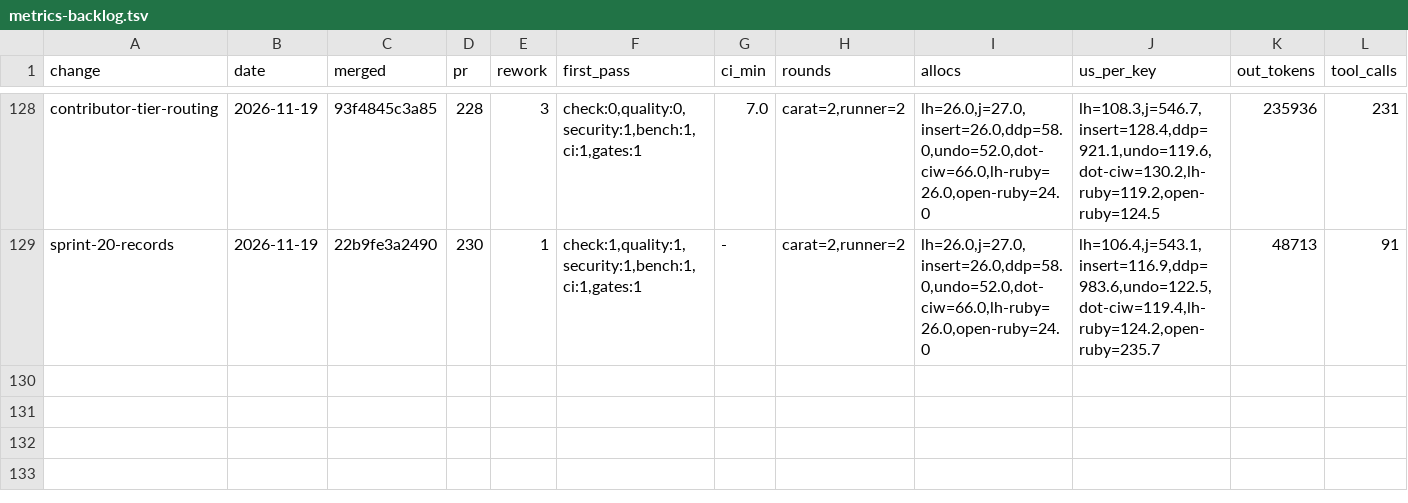
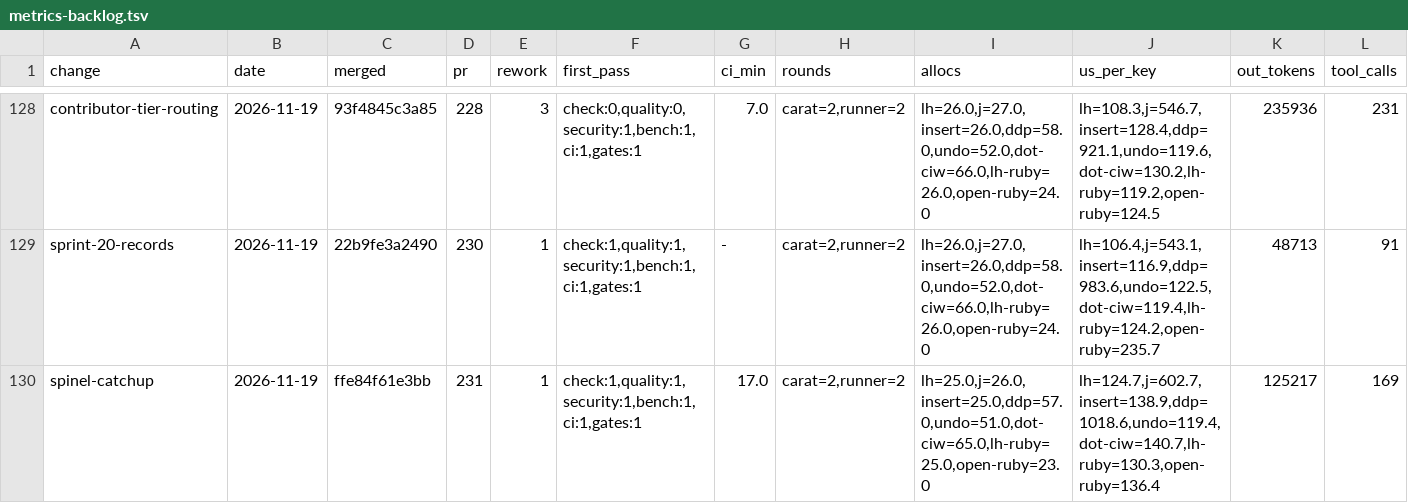
Before and after one commit to oraul/carat, a TSV file: docs/metrics-backlog.tsv, drawn as a sheet; only a part is shown, gaps mark what is left out; rows hold the shown columns only; the diff names each change by its address in the sheet, - before the commit and + after, or states it on an @@ line.

```diff
--- a/docs/metrics-backlog.tsv
+++ b/docs/metrics-backlog.tsv
+row 130: spinel-catchup | 2026-11-19 | ffe84f61e3bb | 231 | 1 | check:1,quality:1,security:1,bench:1,ci:1,gates:1 | 17.0 | carat=2,runner=2 | lh=25.0,j=26.0,insert=25.0,ddp=57.0,undo=51.0,dot-ciw=65.0,lh-ruby=25.0,open-ruby=23.0 | lh=124.7,j=602.7,insert=138.9,ddp=1018.6,undo=119.4,dot-ciw=140.7,lh-ruby=130.3,open-ruby=136.4 | 125217 | 169
```
Also changed, not shown: 12 other files.
